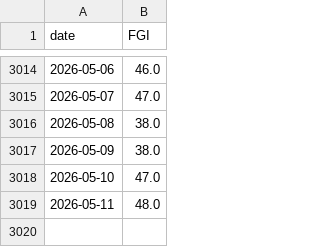
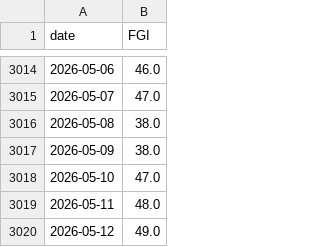
Before and after one commit to Gabrielrr2025/csvexportFGI, a CSV file: fear_greed.csv, drawn as a sheet; only a part is shown, gaps mark what is left out; the diff names each change by its address in the sheet, - before the commit and + after, or states it on an @@ line.

```diff
--- a/fear_greed.csv
+++ b/fear_greed.csv
+row 3020: 2026-05-12 | 49.0
```
